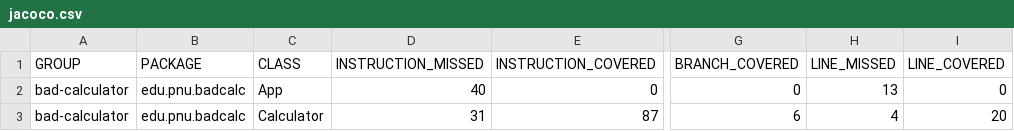
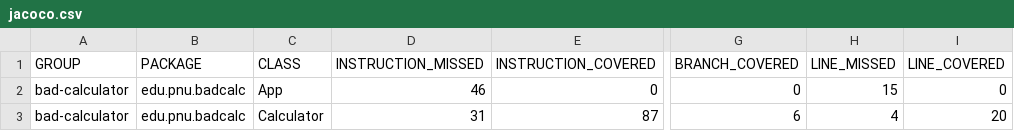
Before and after one commit to LamyaaAlotaibi/calcuc, a CSV file: target/site/jacoco/jacoco.csv, drawn as a sheet; only a part is shown, gaps mark what is left out; the diff names each change by its address in the sheet, - before the commit and + after, or states it on an @@ line.

```diff
--- a/target/site/jacoco/jacoco.csv
+++ b/target/site/jacoco/jacoco.csv
-D2 (INSTRUCTION_MISSED): 40
+D2 (INSTRUCTION_MISSED): 46
-H2 (LINE_MISSED): 13
+H2 (LINE_MISSED): 15
```
Also changed, not shown: 13 other files.
